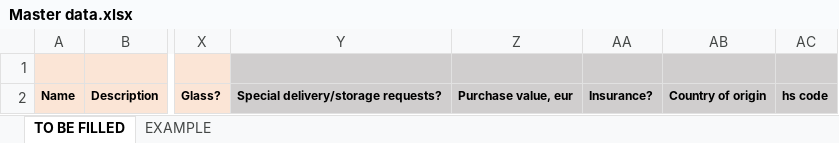
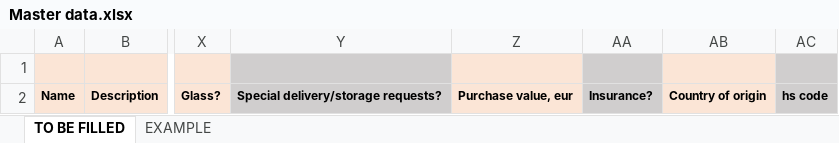
Before and after one commit to IgorGorunov/WAPI-UI, an Excel workbook: public/Master data.xlsx, sheet TO BE FILLED, drawn as a sheet; only a part is shown, gaps mark what is left out; values as stored, in another font and other column widths than the file's, no borders; conditional formats not drawn; the diff names each change by its address in the sheet, - before the commit and + after, or states it on an @@ line.

```diff
--- a/public/Master data.xlsx (sheet TO BE FILLED)
+++ b/public/Master data.xlsx (sheet TO BE FILLED)
-Z1:Z2 fill: #D0CECE
+Z1:Z2 fill: #FBE5D6
-AB1:AB2 fill: #D0CECE
+AB1:AB2 fill: #FBE5D6
```
Also changed, not shown: sheet EXAMPLE.
